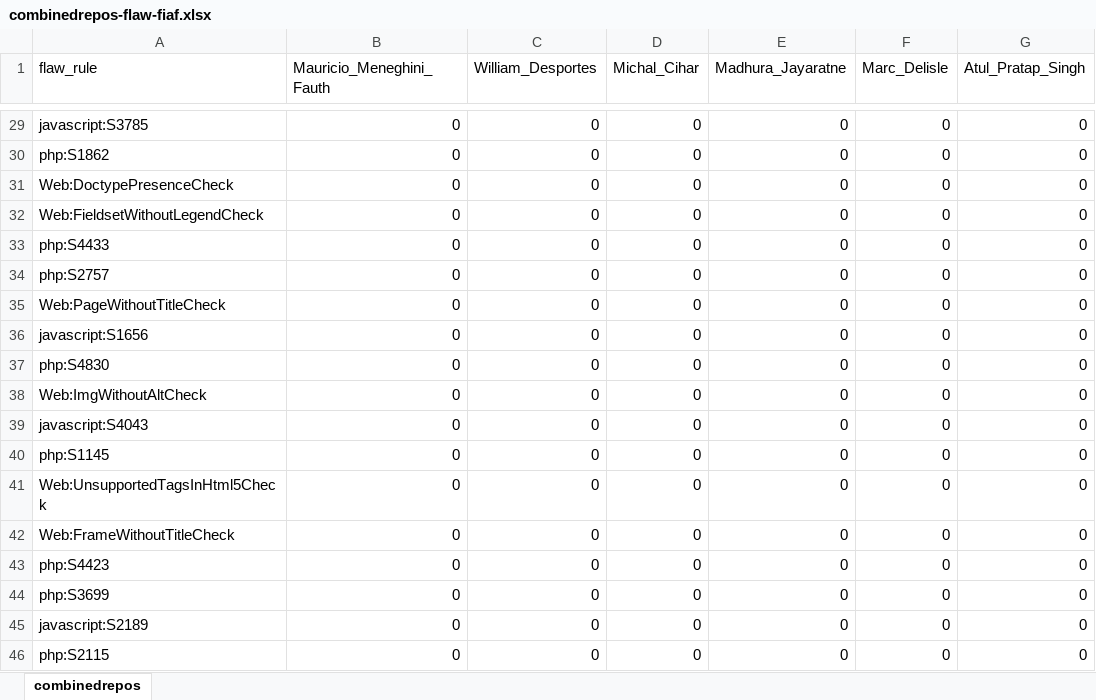
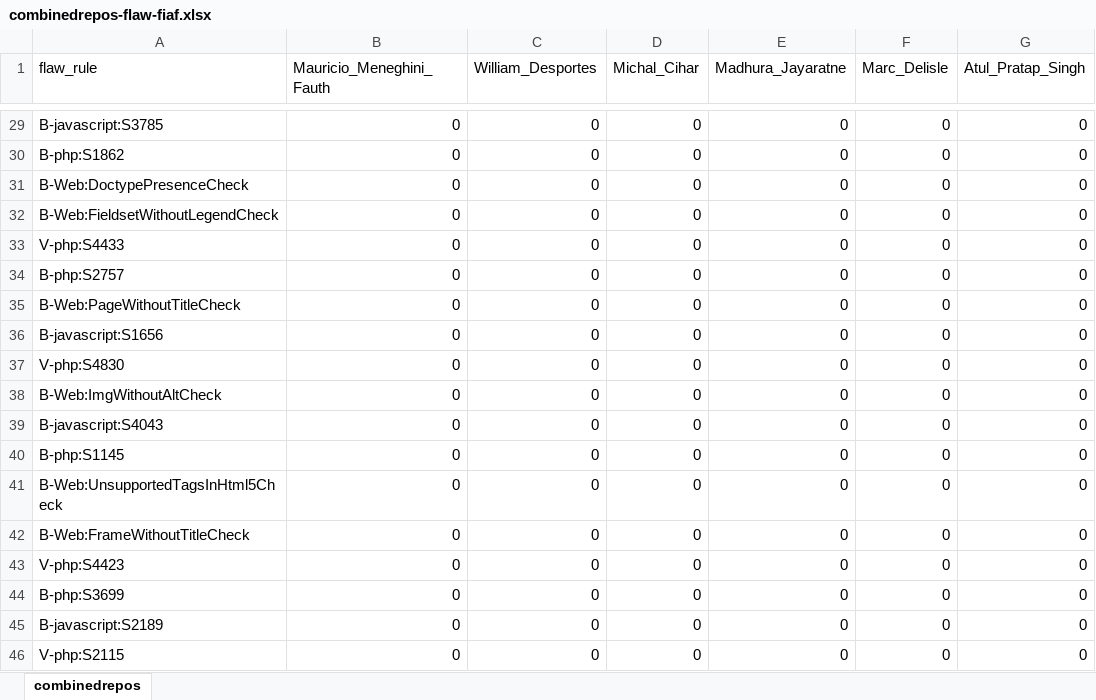
Before and after one commit to damonot/authorship-analysis, an Excel workbook: output/combinedrepos/combinedrepos-flaw-fiaf.xlsx, sheet combinedrepos, drawn as a sheet; only a part is shown, gaps mark what is left out; values as stored, in another font and other column widths than the file's, no borders; the diff covers the shown part only; the diff names each change by its address in the sheet, - before the commit and + after, or states it on an @@ line.

```diff
--- a/output/combinedrepos/combinedrepos-flaw-fiaf.xlsx (sheet combinedrepos)
+++ b/output/combinedrepos/combinedrepos-flaw-fiaf.xlsx (sheet combinedrepos)
-A29 (flaw_rule): javascript:S3785
+A29 (flaw_rule): B-javascript:S3785
-A30 (flaw_rule): php:S1862
+A30 (flaw_rule): B-php:S1862
-A31 (flaw_rule): Web:DoctypePresenceCheck
+A31 (flaw_rule): B-Web:DoctypePresenceCheck
-A32 (flaw_rule): Web:FieldsetWithoutLegendCheck
+A32 (flaw_rule): B-Web:FieldsetWithoutLegendCheck
-A33 (flaw_rule): php:S4433
+A33 (flaw_rule): V-php:S4433
-A34 (flaw_rule): php:S2757
+A34 (flaw_rule): B-php:S2757
-A35 (flaw_rule): Web:PageWithoutTitleCheck
+A35 (flaw_rule): B-Web:PageWithoutTitleCheck
-A36 (flaw_rule): javascript:S1656
+A36 (flaw_rule): B-javascript:S1656
-A37 (flaw_rule): php:S4830
+A37 (flaw_rule): V-php:S4830
-A38 (flaw_rule): Web:ImgWithoutAltCheck
+A38 (flaw_rule): B-Web:ImgWithoutAltCheck
-A39 (flaw_rule): javascript:S4043
+A39 (flaw_rule): B-javascript:S4043
-A40 (flaw_rule): php:S1145
+A40 (flaw_rule): B-php:S1145
-A41 (flaw_rule): Web:UnsupportedTagsInHtml5Check
+A41 (flaw_rule): B-Web:UnsupportedTagsInHtml5Check
-A42 (flaw_rule): Web:FrameWithoutTitleCheck
+A42 (flaw_rule): B-Web:FrameWithoutTitleCheck
-A43 (flaw_rule): php:S4423
+A43 (flaw_rule): V-php:S4423
-A44 (flaw_rule): php:S3699
+A44 (flaw_rule): B-php:S3699
-A45 (flaw_rule): javascript:S2189
+A45 (flaw_rule): B-javascript:S2189
-A46 (flaw_rule): php:S2115
+A46 (flaw_rule): V-php:S2115
```
Also changed, not shown: 27 edited cells elsewhere in this sheet, output/drupal/drupal-flaw-fiaf.xlsx, output/moodle/moodle-flaw-fiaf.xlsx, 10 other files.
